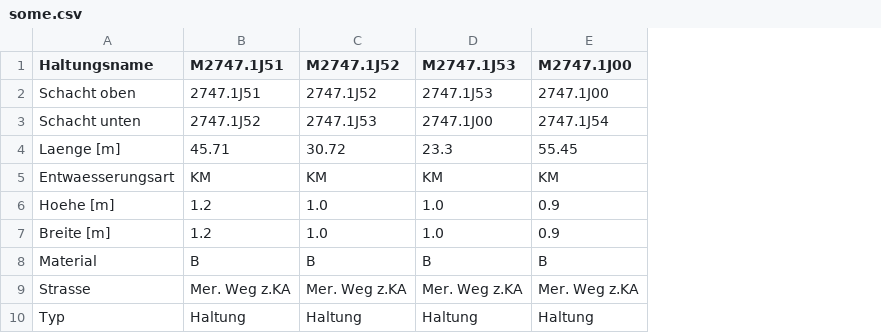
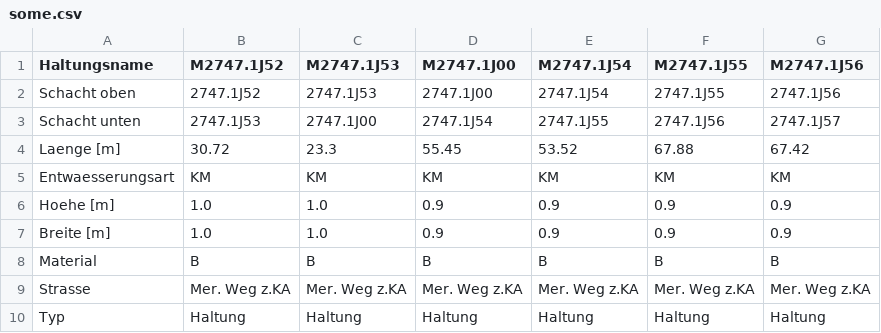
Before and after one commit to hoettges/QKan, a CSV file: qkan/laengsschnitt/some.csv, drawn as a sheet; removed rows and columns are numbered as before the commit, all else as after; the diff names each change by its address in the sheet, - before the commit and + after, or states it on an @@ line.

Commit message:
Updated: laengsschnitt

```diff
--- a/qkan/laengsschnitt/some.csv
+++ b/qkan/laengsschnitt/some.csv
-column B (M2747.1J51), rows 2-10: 2747.1J51 | 2747.1J52 | 45.71 | KM | 1.2 | 1.2 | B | Mer. Weg z.KA | Haltung
+column E (M2747.1J54), rows 2-10: 2747.1J54 | 2747.1J55 | 53.52 | KM | 0.9 | 0.9 | B | Mer. Weg z.KA | Haltung
+column F (M2747.1J55), rows 2-10: 2747.1J55 | 2747.1J56 | 67.88 | KM | 0.9 | 0.9 | B | Mer. Weg z.KA | Haltung
+column G (M2747.1J56), rows 2-10: 2747.1J56 | 2747.1J57 | 67.42 | KM | 0.9 | 0.9 | B | Mer. Weg z.KA | Haltung
```
Also changed, not shown: 4 other files.
